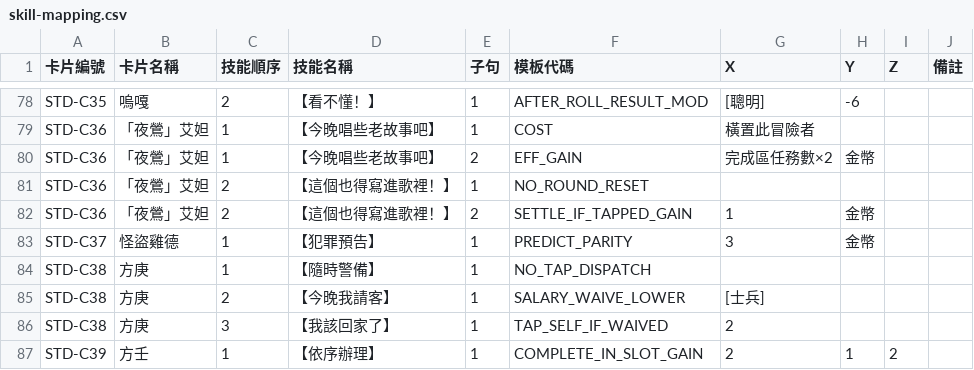
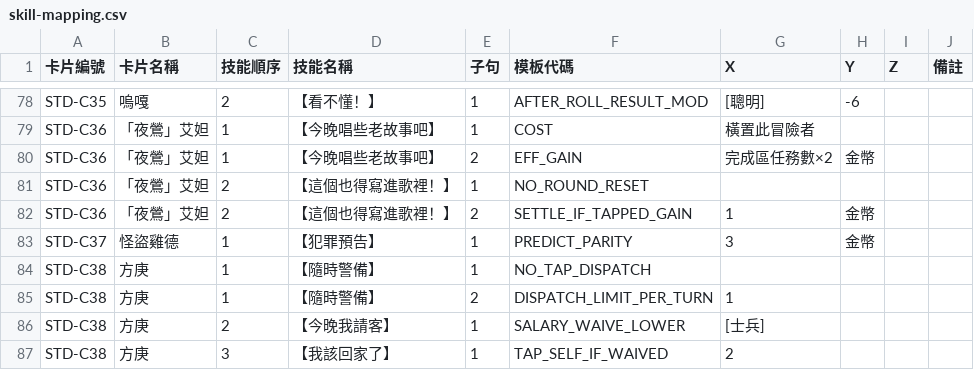
Before and after one commit to relaxstory/AdventurerGuilds, a CSV file: data/skill-mapping.csv, drawn as a sheet; only a part is shown, gaps mark what is left out; the shorter side is filled out with more unchanged rows; the diff names each change by its address in the sheet, - before the commit and + after, or states it on an @@ line.

```diff
--- a/data/skill-mapping.csv
+++ b/data/skill-mapping.csv
+row 85: STD-C38 | 方庚 | 1 | 【隨時警備】 | 2 | DISPATCH_LIMIT_PER_TURN | 1
```
Also changed, not shown: 9 other files.
